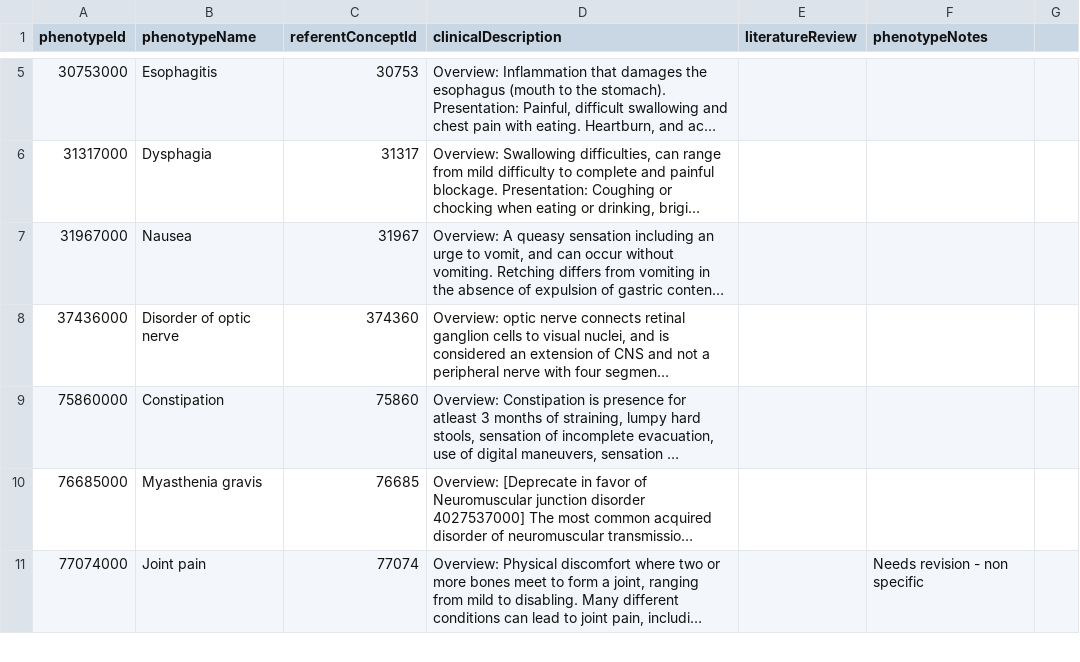
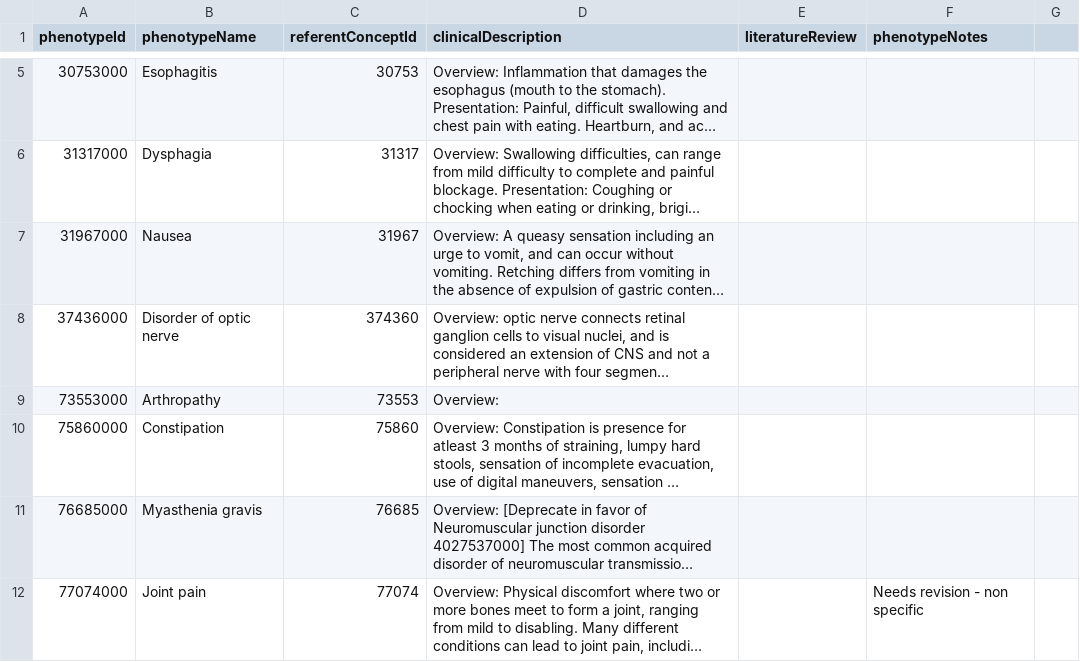
Before and after one commit to OHDSI/PhenotypeLibrary, a CSV file: extras/PhenotypeDescription.csv, drawn as a sheet; only a part is shown, gaps mark what is left out; long unchanged cells end in …; the diff covers the shown part only; the diff names each change by its address in the sheet, - before the commit and + after, or states it on an @@ line.

Commit message:
80180000,Osteoarthritis, 80809000,Rheumatoid arthritis, 81931000,Psoriatic arthritis, 4253901000,Juvenile idiopathic rheumatoid arthritis, 4000634000,Acute aseptic arthritis, in favor of 73553000,Arthropathy
Deprecate

```diff
--- a/extras/PhenotypeDescription.csv
+++ b/extras/PhenotypeDescription.csv
+row 9: 73553000 | Arthropathy | 73553 | Overview:
```
Also changed, not shown: 5 edited cells elsewhere in this file.
